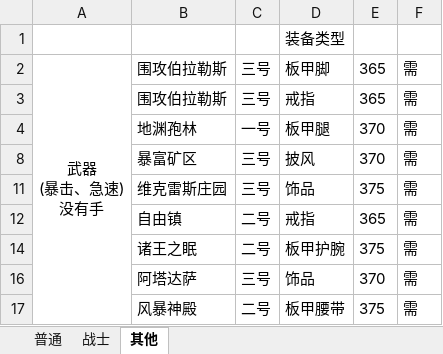
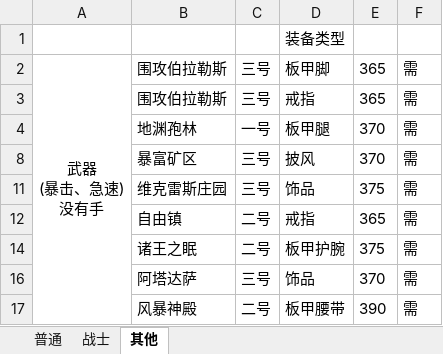
Before and after one commit to z3214965/WOW, an Excel workbook: 配置/装备列表.xlsx, sheet 其他, drawn as a sheet; values as stored, in another font and other column widths than the file's, no borders; the diff names each change by its address in the sheet, - before the commit and + after, or states it on an @@ line.

```diff
--- a/配置/装备列表.xlsx (sheet 其他)
+++ b/配置/装备列表.xlsx (sheet 其他)
-E17: 375
+E17: 390
```
Also changed, not shown: 2 other files.
